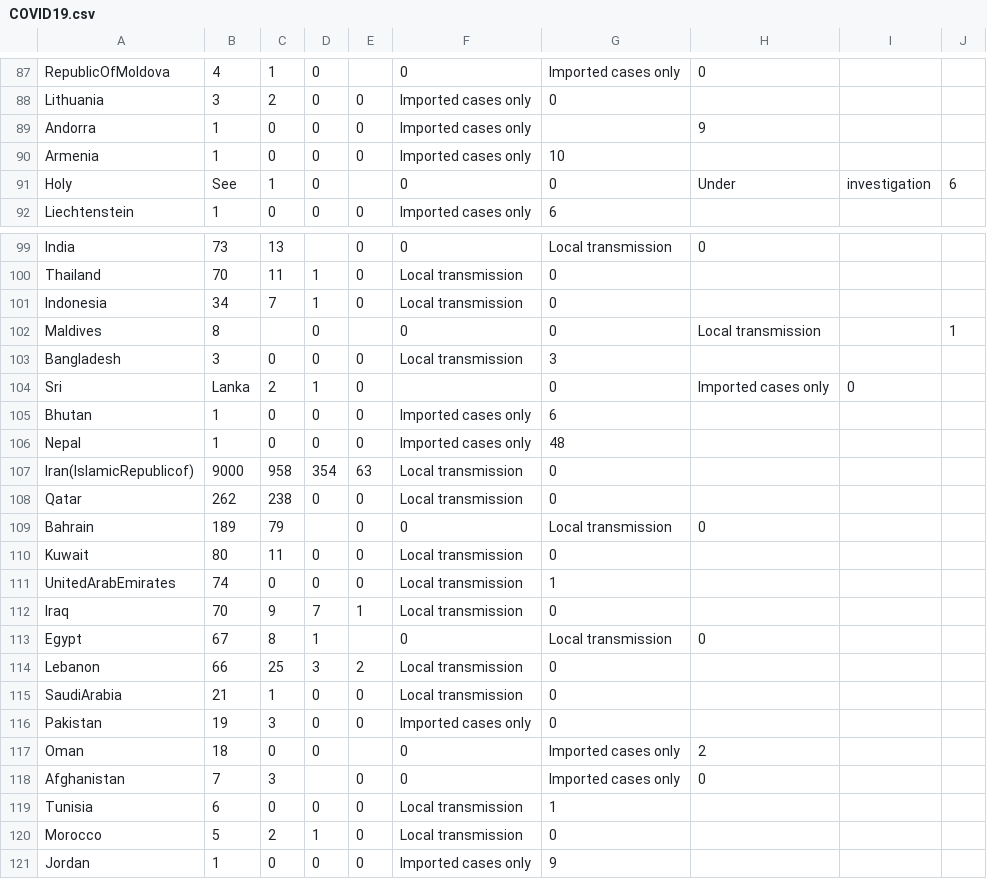
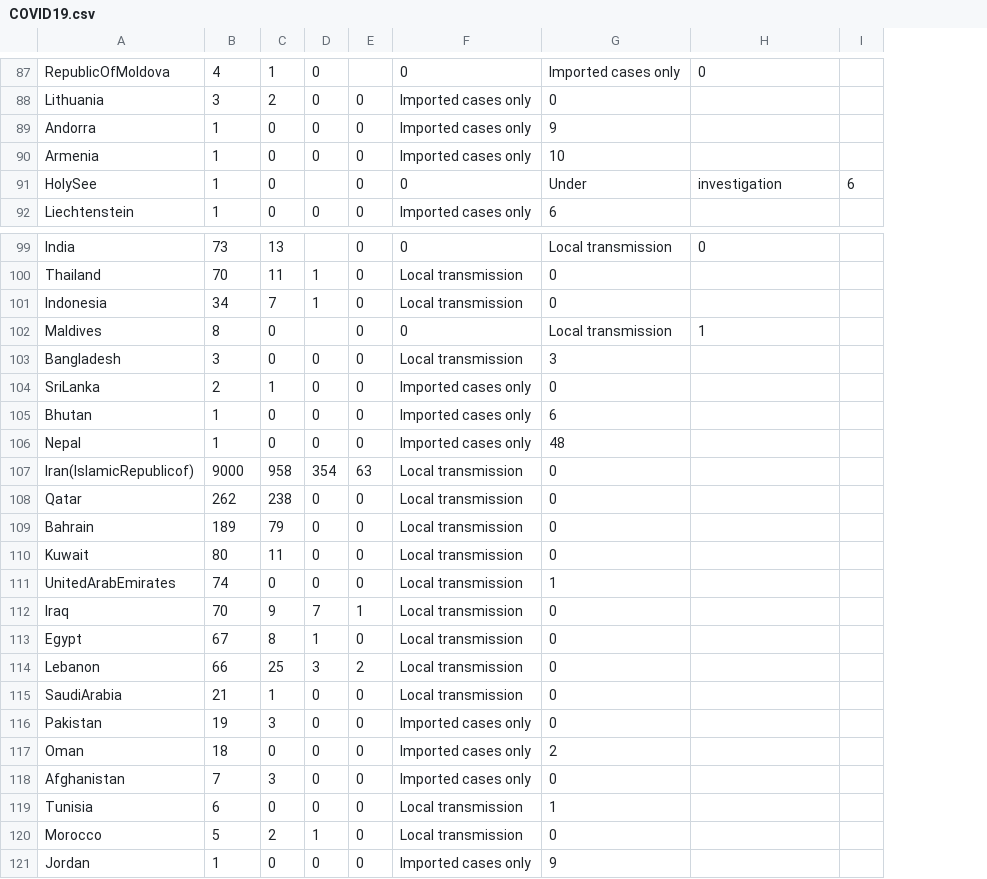
Before and after one commit to niteen11/covid19, a CSV file: COVID19.csv, drawn as a sheet; only a part is shown, gaps mark what is left out; removed rows and columns are numbered as before the commit, all else as after; the diff names each change by its address in the sheet, - before the commit and + after, or states it on an @@ line.

Commit message:
Update COVID19.csv

```diff
--- a/COVID19.csv
+++ b/COVID19.csv
-column I, empty
-G89: (empty)
+G89: 9
-H89: 9
+H89: (empty)
-row 91: Holy | See | 1 | 0 |  | 0 | 0 | Under | investigation | 6
+row 91: HolySee | 1 | 0 |  | 0 | 0 | Under | investigation | 6
-C102: (empty)
+C102: 0
-D102: 0
+D102: (empty)
-E102: (empty)
+E102: 0
-G102: 0
+G102: Local transmission
-H102: Local transmission
+H102: 1
-I102: 1
+I102: (empty)
-row 104: Sri | Lanka | 2 | 1 | 0 |  | 0 | Imported cases only | 0
+row 104: SriLanka | 2 | 1 | 0 | 0 | Imported cases only | 0
-D109: (empty)
+D109: 0
-F109: 0
+F109: Local transmission
-G109: Local transmission
+G109: 0
-H109: 0
+H109: (empty)
-E113: (empty)
+E113: 0
-F113: 0
+F113: Local transmission
-G113: Local transmission
+G113: 0
-H113: 0
+H113: (empty)
-E117: (empty)
+E117: 0
-F117:F118: 0
+F117:F118: Imported cases only
-G117: Imported cases only
+G117: 2
-H117: 2
+H117: (empty)
-D118: (empty)
+D118: 0
-G118: Imported cases only
+G118: 0
-H118: 0
+H118: (empty)
```
